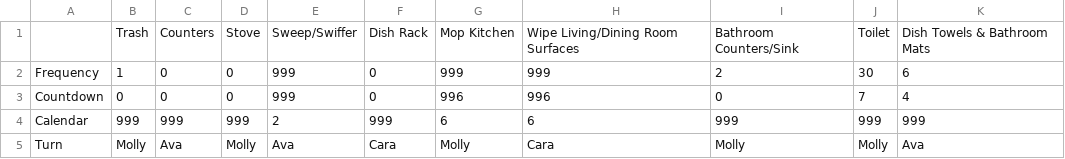
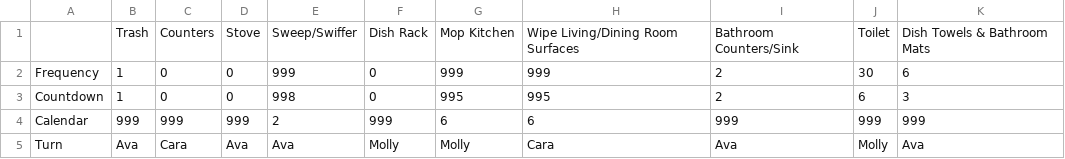
Before and after one commit to adoricko/arthurAIassistant, a CSV file: chore_schedule.csv, drawn as a sheet.

Commit message:
Sent email

```diff
--- a/chore_schedule.csv
+++ b/chore_schedule.csv
@@ -2,4 +2,4 @@
 Frequency,1,0,0,999,0,999,999,2,30,6
-Countdown,0,0,0,999,0,996,996,0,7,4
+Countdown,1,0,0,998,0,995,995,2,6,3
 Calendar,999,999,999,2,999,6,6,999,999,999
-Turn,Molly,Ava,Molly,Ava,Cara,Molly,Cara,Molly,Molly,Ava
+Turn,Ava,Cara,Ava,Ava,Molly,Molly,Cara,Ava,Molly,Ava
```
